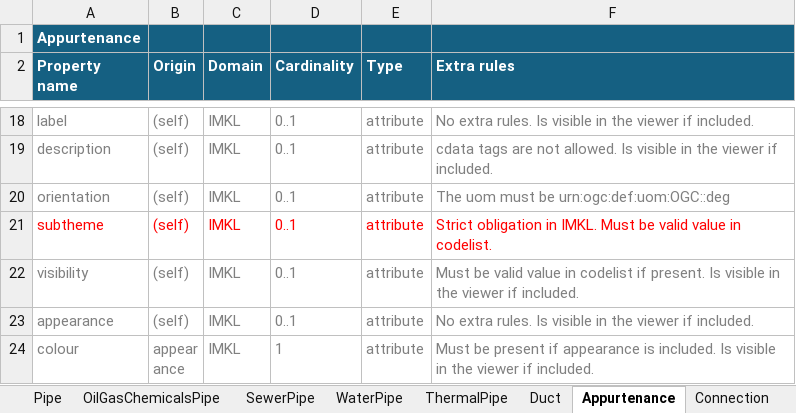
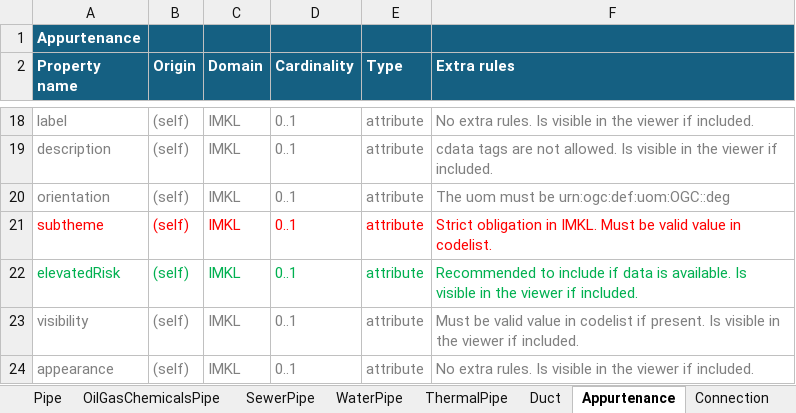
Before and after one commit to belgif/ICEGthema-imkl, an Excel workbook: implementation/IMKL3_ExtraRules_v1.xlsx, sheet Appurtenance, drawn as a sheet; only a part is shown, gaps mark what is left out; the shorter side is filled out with more unchanged rows; values as stored, in another font and other column widths than the file's, no borders; the diff names each change by its address in the sheet, - before the commit and + after, or states it on an @@ line.

Commit message:
Add elevatedRisk to Cables, Pipes, Ducts and Appurtenance.

```diff
--- a/implementation/IMKL3_ExtraRules_v1.xlsx (sheet Appurtenance)
+++ b/implementation/IMKL3_ExtraRules_v1.xlsx (sheet Appurtenance)
+row 22: elevatedRisk | (self) | IMKL | 0..1 | attribute | Recommended to include if data is available. Is visible in the viewer if included.
```
Also changed, not shown: sheet TelecommunicationsCable, sheet ElectricityCable, sheet Duct, sheet Pipe, sheet SewerPipe, sheet OilGasChemicalsPipe, 2 more sheets.
